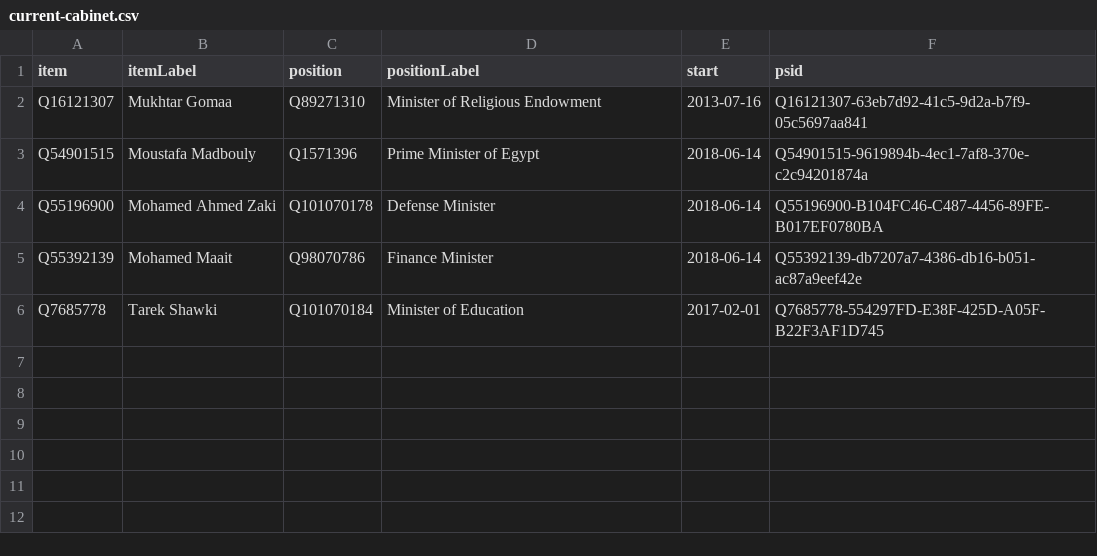
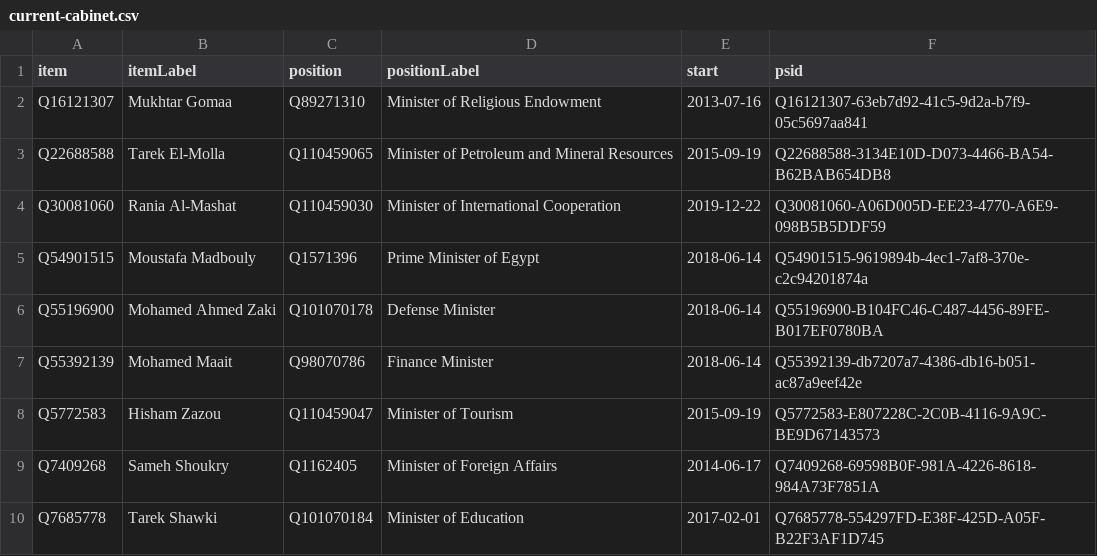
Before and after one commit to every-politician-scrapers/egypt-ministers, a CSV file: wikidata/results/current-cabinet.csv, drawn as a sheet; the diff names each change by its address in the sheet, - before the commit and + after, or states it on an @@ line.

```diff
--- a/wikidata/results/current-cabinet.csv
+++ b/wikidata/results/current-cabinet.csv
+row 3: Q22688588 | Tarek El-Molla | Q110459065 | Minister of Petroleum and Mineral Resources | 2015-09-19 | Q22688588-3134E10D-D073-4466-BA54-B62BAB654DB8
+row 4: Q30081060 | Rania Al-Mashat | Q110459030 | Minister of International Cooperation | 2019-12-22 | Q30081060-A06D005D-EE23-4770-A6E9-098B5B5DDF59
+row 8: Q5772583 | Hisham Zazou | Q110459047 | Minister of Tourism | 2015-09-19 | Q5772583-E807228C-2C0B-4116-9A9C-BE9D67143573
+row 9: Q7409268 | Sameh Shoukry | Q1162405 | Minister of Foreign Affairs | 2014-06-17 | Q7409268-69598B0F-981A-4226-8618-984A73F7851A
```
Also changed, not shown: wikidata/results/all-cabinets.csv.
